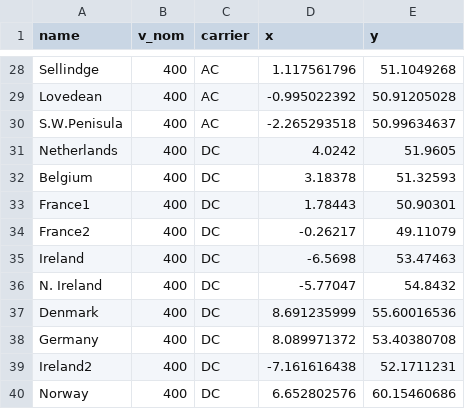
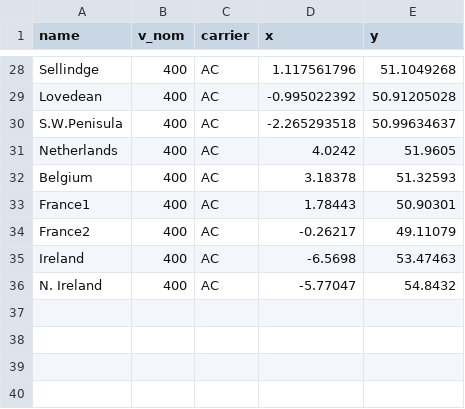
Before and after one commit to marta-uoe/PyPSA-GB-datacentres, a CSV file: PyPSA-GB/LOPF_data/buses.csv, drawn as a sheet; only a part is shown, gaps mark what is left out.

```diff
--- a/PyPSA-GB/LOPF_data/buses.csv
+++ b/PyPSA-GB/LOPF_data/buses.csv
@@ -30,11 +30,7 @@ Lovedean,400,AC,-0.995022392,50.91205028
 S.W.Penisula,400,AC,-2.265293518,50.99634637
-Netherlands,400,DC,4.0242,51.9605
-Belgium,400,DC,3.18378,51.32593
-France1,400,DC,1.78443,50.90301
-France2,400,DC,-0.26217,49.11079
-Ireland,400,DC,-6.5698,53.47463
-N. Ireland,400,DC,-5.77047,54.8432
-Denmark,400,DC,8.691235999,55.60016536
-Germany,400,DC,8.089971372,53.40380708
-Ireland2,400,DC,-7.161616438,52.1711231
-Norway,400,DC,6.652802576,60.15460686
+Netherlands,400,AC,4.0242,51.9605
+Belgium,400,AC,3.18378,51.32593
+France1,400,AC,1.78443,50.90301
+France2,400,AC,-0.26217,49.11079
+Ireland,400,AC,-6.5698,53.47463
+N. Ireland,400,AC,-5.77047,54.8432
```
Also changed, not shown: PyPSA-GB/LOPF_data/loads.csv, 30 other files.
